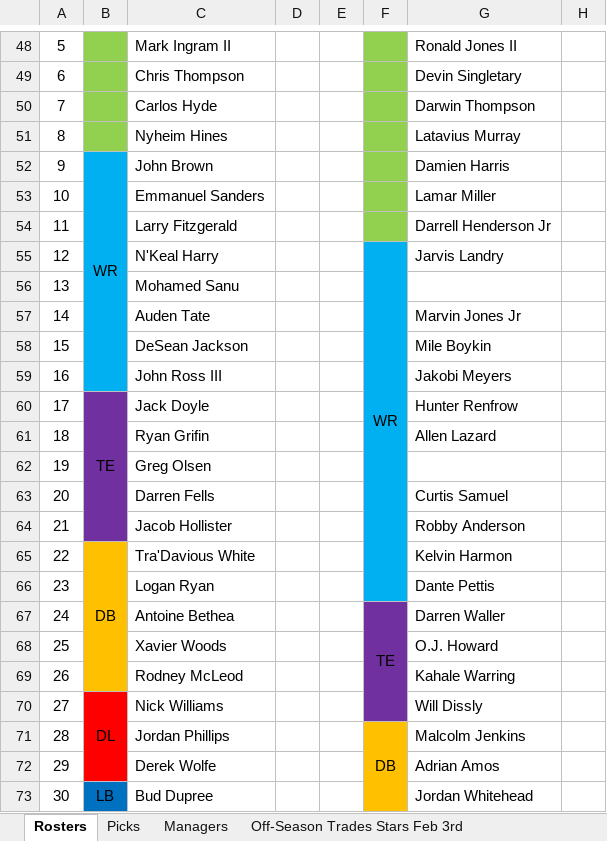
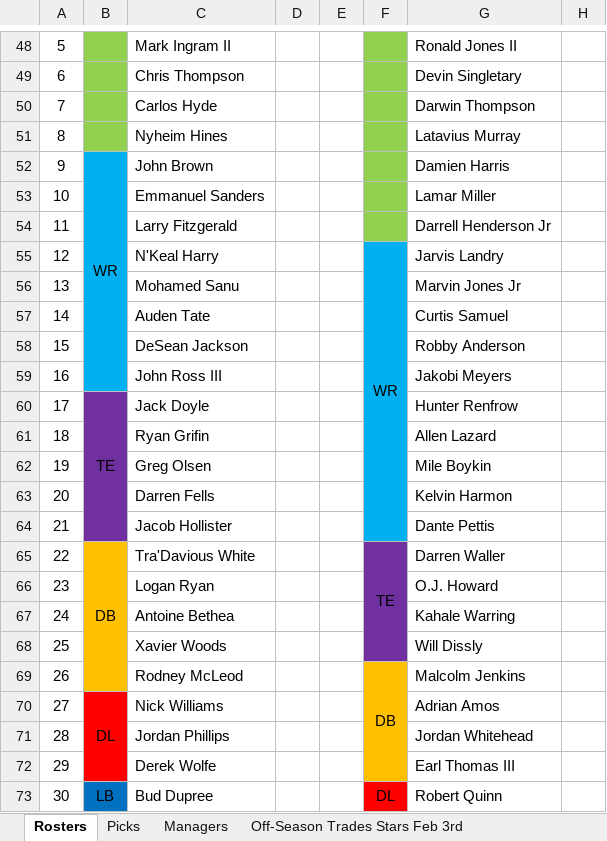
Before and after one commit to johnolson8734/Dynasty, an Excel workbook: OffSeason.xlsx, sheet Rosters, drawn as a sheet; only a part is shown, gaps mark what is left out; values as stored, in another font and other column widths than the file's, no borders; the diff covers the shown part only; the diff names each change by its address in the sheet, - before the commit and + after, or states it on an @@ line.

Commit message:
Add files via upload

```diff
--- a/OffSeason.xlsx (sheet Rosters)
+++ b/OffSeason.xlsx (sheet Rosters)
-F55:F66 merged
+F55:F64 merged
-G56: (empty)
+G56: Marvin Jones Jr
-G57: Marvin Jones Jr
+G57: Curtis Samuel
-G58: Mile Boykin
+G58: Robby Anderson
-G62: (empty)
+G62: Mile Boykin
-G63: Curtis Samuel
+G63: Kelvin Harmon
-G64: Robby Anderson
+G64: Dante Pettis
-F65: (empty)
+F65: TE
-F65:F66 fill: #00B0F0
+F65:F66 fill: #7030A0
+F65:F68 merged
-G65: Kelvin Harmon
+G65: Darren Waller
-G66: Dante Pettis
+G66: O.J. Howard
-F67: TE
+F67: (empty)
-F67:F70 merged
-G67: Darren Waller
+G67: Kahale Warring
-G68: O.J. Howard
+G68: Will Dissly
-F69: (empty)
+F69: DB
-F69:F70 fill: #7030A0
+F69:F70 fill: #FFC000
+F69:F72 merged
-G69: Kahale Warring
+G69: Malcolm Jenkins
-G70: Will Dissly
+G70: Adrian Amos
-F71: DB
+F71: (empty)
-F71:F74 merged
-G71: Malcolm Jenkins
+G71: Jordan Whitehead
-G72: Adrian Amos
+G72: Earl Thomas III
-F73: (empty)
+F73: DL
-F73 fill: #FFC000
+F73 fill: #FF0000
+F73:F76 merged
-G73: Jordan Whitehead
+G73: Robert Quinn
```
Also changed, not shown: 2 removed rows, 5 edited cells, cell formats and merged cells elsewhere in this sheet.
